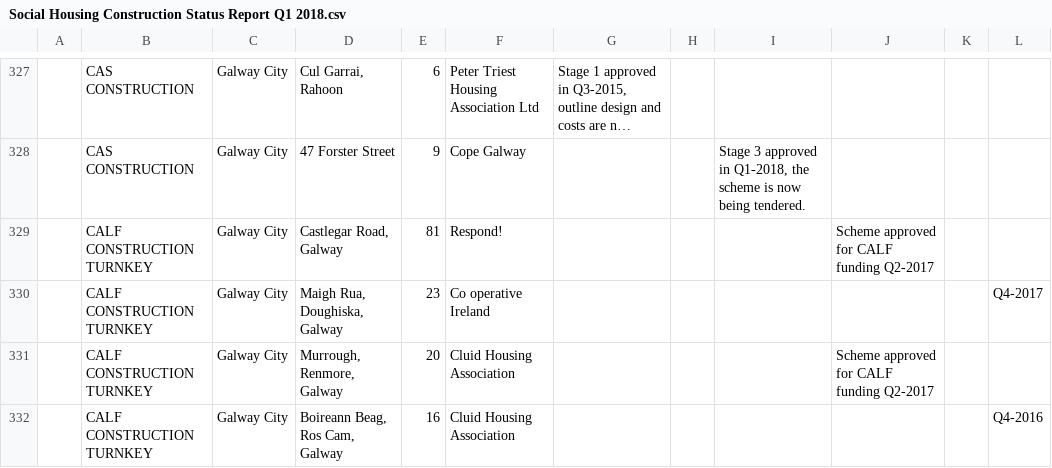
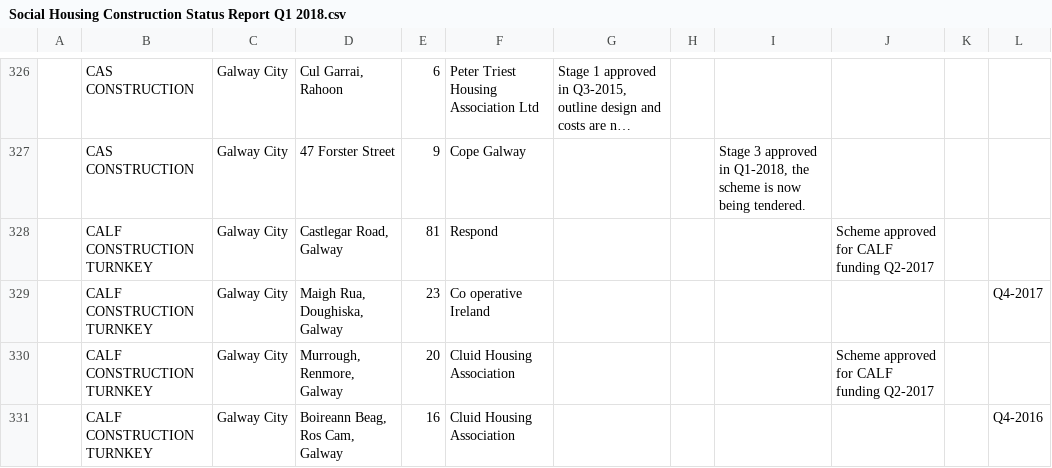
Before and after one commit to sulli83/Milestone_project_2, a CSV file: housing_data/Social Housing Construction Status Report Q1 2018.csv, drawn as a sheet; only a part is shown, gaps mark what is left out; long unchanged cells end in …; addresses are those after the commit; the diff covers the shown part only; the diff names each change by its address in the sheet, - before the commit and + after, or states it on an @@ line.

```diff
--- a/housing_data/Social Housing Construction Status Report Q1 2018.csv
+++ b/housing_data/Social Housing Construction Status Report Q1 2018.csv
-F328: Respond!
+F328: Respond
```
Also changed, not shown: 1 added row, 2 removed rows and 89 edited cells elsewhere in this file, housing_data/Social Housing Construction Status Report Q1 2017.csv, housing_data/la_loan_approvals_by_year.csv, 22 other files.
